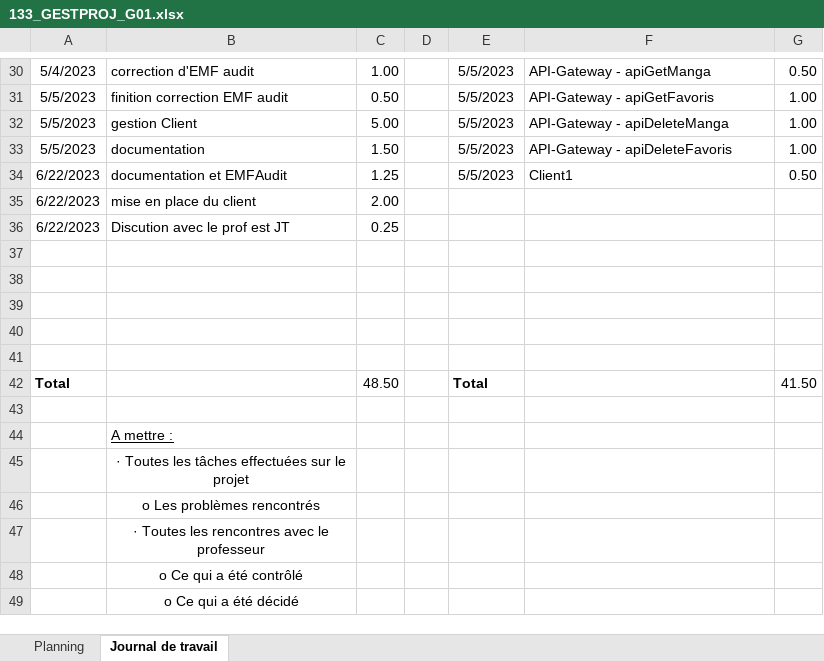
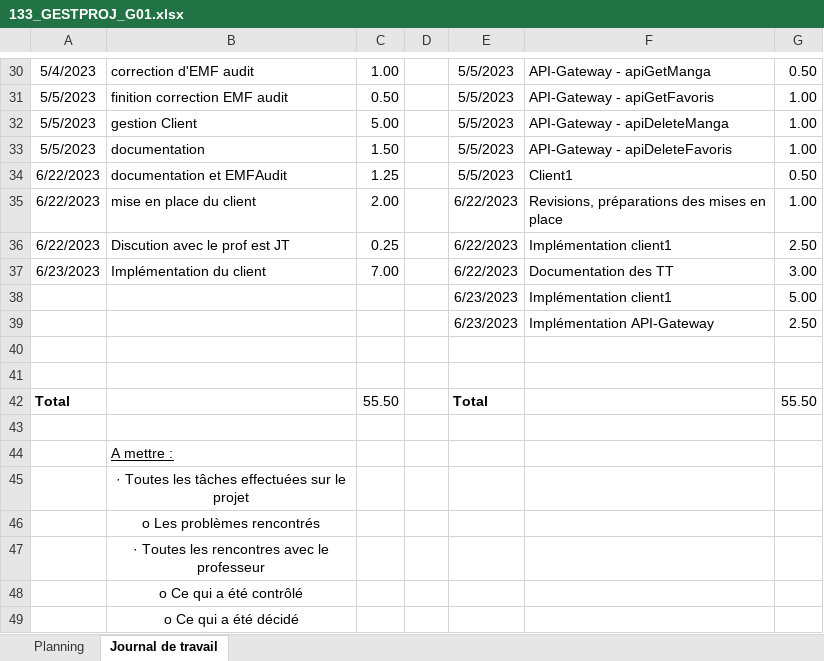
Before and after one commit to raphdeSousa/Module_133, an Excel workbook: 133_GESTPROJ_G01.xlsx, sheet Journal de travail, drawn as a sheet; only a part is shown, gaps mark what is left out; values as stored, in another font and other column widths than the file's, no borders; removed rows and columns are numbered as before the commit, all else as after; the diff names each change by its address in the sheet, - before the commit and + after, or states it on an @@ line.

```diff
--- a/133_GESTPROJ_G01.xlsx (sheet Journal de travail)
+++ b/133_GESTPROJ_G01.xlsx (sheet Journal de travail)
-E35:E36: (empty)
+E35:E36: 6/22/2023
-F35: (empty)
+F35: Revisions, préparations des mises en place
-G35: (empty)
+G35: 1.00
-F36: (empty)
+F36: Implémentation client1
-G36: (empty)
+G36: 2.50
+row 37: 6/23/2023 | Implémentation du client | 7.00 |  | 6/22/2023 | Documentation des TT | 3.00
+row 38:  |  |  |  | 6/23/2023 | Implémentation client1 | 5.00
+row 39:  |  |  |  | 6/23/2023 | Implémentation API-Gateway | 2.50
-row 39: (empty)
-row 40: (empty)
-row 41: (empty)
-C42: 48.50
+C42: 55.50
-G42: 41.50
+G42: 55.50
```
Also changed, not shown: 1 other file.
